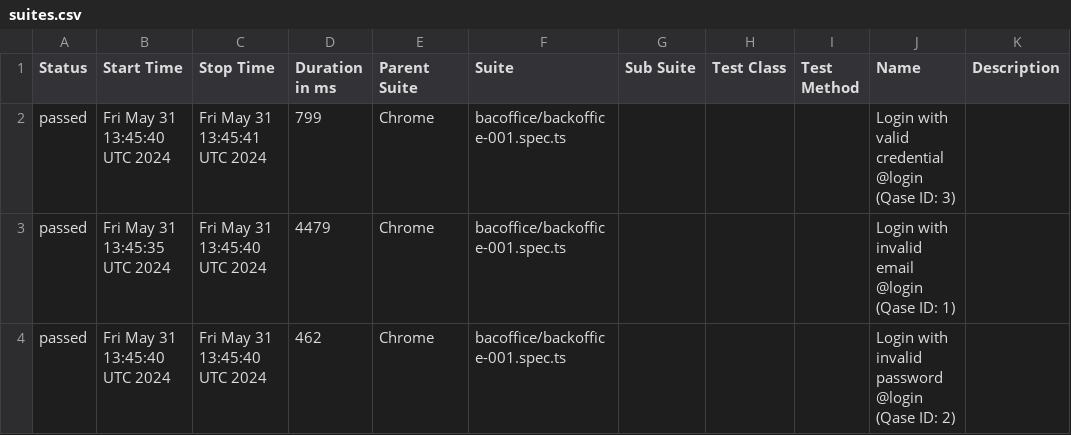
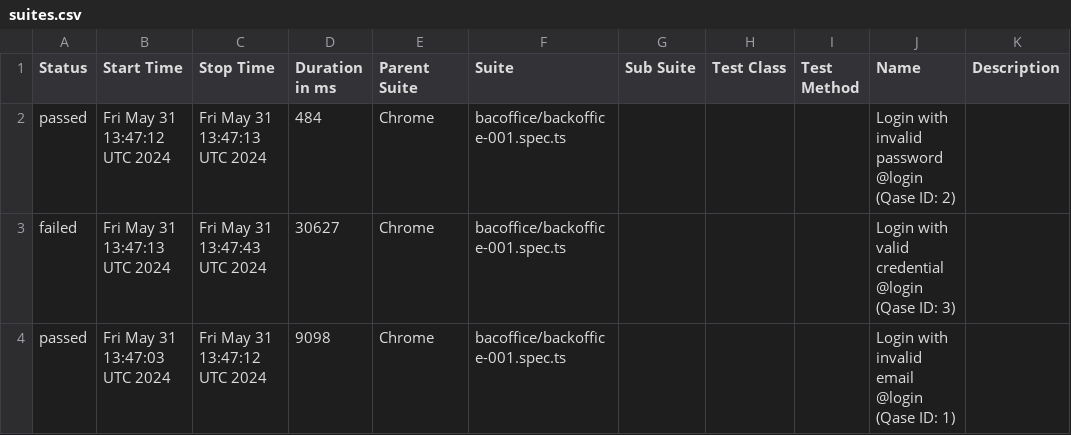
Before and after one commit to AZANIR/test_repo, a CSV file: data/suites.csv, drawn as a sheet.

```diff
--- a/data/suites.csv
+++ b/data/suites.csv
@@ -1,4 +1,4 @@
 "Status","Start Time","Stop Time","Duration in ms","Parent Suite","Suite","Sub Suite","Test Class","Test Method","Name","Description"
-"passed","Fri May 31 13:45:40 UTC 2024","Fri May 31 13:45:41 UTC 2024","799","Chrome","bacoffice/backoffice-001.spec.ts","","","","Login with valid credential @login (Qase ID: 3)",""
-"passed","Fri May 31 13:45:35 UTC 2024","Fri May 31 13:45:40 UTC 2024","4479","Chrome","bacoffice/backoffice-001.spec.ts","","","","Login with invalid email @login (Qase ID: 1)",""
-"passed","Fri May 31 13:45:40 UTC 2024","Fri May 31 13:45:40 UTC 2024","462","Chrome","bacoffice/backoffice-001.spec.ts","","","","Login with invalid password @login (Qase ID: 2)",""
+"passed","Fri May 31 13:47:12 UTC 2024","Fri May 31 13:47:13 UTC 2024","484","Chrome","bacoffice/backoffice-001.spec.ts","","","","Login with invalid password @login (Qase ID: 2)",""
+"failed","Fri May 31 13:47:13 UTC 2024","Fri May 31 13:47:43 UTC 2024","30627","Chrome","bacoffice/backoffice-001.spec.ts","","","","Login with valid credential @login (Qase ID: 3)",""
+"passed","Fri May 31 13:47:03 UTC 2024","Fri May 31 13:47:12 UTC 2024","9098","Chrome","bacoffice/backoffice-001.spec.ts","","","","Login with invalid email @login (Qase ID: 1)",""
```
Also changed, not shown: 31 other files.
